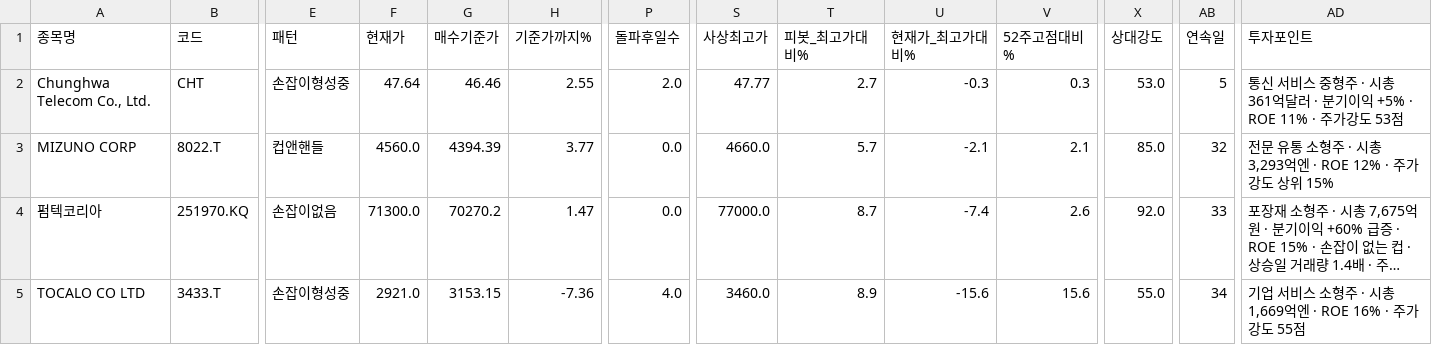
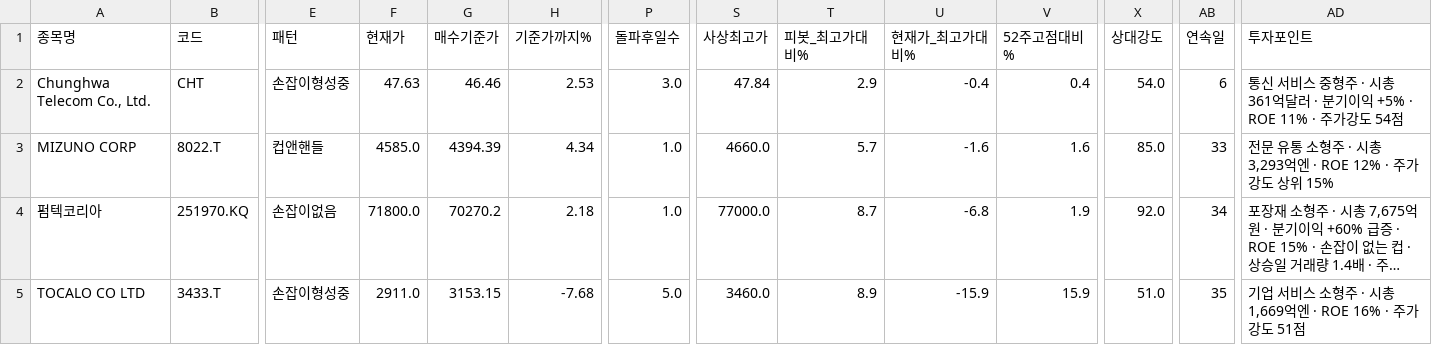
Before and after one commit to chkchp0702-spec/Cup, a CSV file: results/list0_ath_breakout.csv, drawn as a sheet; only a part is shown, gaps mark what is left out; long unchanged cells end in …; the diff names each change by its address in the sheet, - before the commit and + after, or states it on an @@ line.

```diff
--- a/results/list0_ath_breakout.csv
+++ b/results/list0_ath_breakout.csv
-F2 (현재가): 47.64
+F2 (현재가): 47.63
-H2 (기준가까지%): 2.55
+H2 (기준가까지%): 2.53
-P2 (돌파후일수): 2.0
+P2 (돌파후일수): 3.0
-S2 (사상최고가): 47.77
+S2 (사상최고가): 47.84
-T2 (피봇_최고가대비%): 2.7
+T2 (피봇_최고가대비%): 2.9
-U2 (현재가_최고가대비%): -0.3
+U2 (현재가_최고가대비%): -0.4
-V2 (52주고점대비%): 0.3
+V2 (52주고점대비%): 0.4
-X2 (상대강도): 53.0
+X2 (상대강도): 54.0
-AB2 (연속일): 5
+AB2 (연속일): 6
-AD2 (투자포인트): …가강도 53점
+AD2 (투자포인트): …가강도 54점
-F3 (현재가): 4560.0
+F3 (현재가): 4585.0
-H3 (기준가까지%): 3.77
+H3 (기준가까지%): 4.34
-P3:P4 (돌파후일수): 0.0
+P3:P4 (돌파후일수): 1.0
-U3 (현재가_최고가대비%): -2.1
+U3 (현재가_최고가대비%): -1.6
-V3 (52주고점대비%): 2.1
+V3 (52주고점대비%): 1.6
-AB3 (연속일): 32
+AB3 (연속일): 33
-F4 (현재가): 71300.0
+F4 (현재가): 71800.0
-H4 (기준가까지%): 1.47
+H4 (기준가까지%): 2.18
-U4 (현재가_최고가대비%): -7.4
+U4 (현재가_최고가대비%): -6.8
-V4 (52주고점대비%): 2.6
+V4 (52주고점대비%): 1.9
-AB4 (연속일): 33
+AB4 (연속일): 34
-F5 (현재가): 2921.0
+F5 (현재가): 2911.0
-H5 (기준가까지%): -7.36
+H5 (기준가까지%): -7.68
-P5 (돌파후일수): 4.0
+P5 (돌파후일수): 5.0
-U5 (현재가_최고가대비%): -15.6
+U5 (현재가_최고가대비%): -15.9
-V5 (52주고점대비%): 15.6
+V5 (52주고점대비%): 15.9
-X5 (상대강도): 55.0
+X5 (상대강도): 51.0
-AB5 (연속일): 34
+AB5 (연속일): 35
-AD5 (투자포인트): 기업 서비스 소형주 · 시총 1,669억엔 · ROE 16% · 주가강도 55점
+AD5 (투자포인트): 기업 서비스 소형주 · 시총 1,669억엔 · ROE 16% · 주가강도 51점
```
Also changed, not shown: results/list1_cup.csv, results/list2_canslim_cup.csv, 11 other files.
